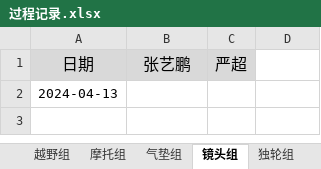
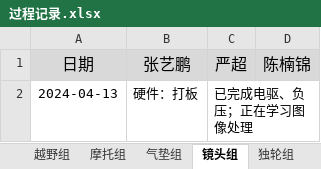
Before and after one commit to xhao79/smartcar_2024, an Excel workbook: 03备赛/过程记录.xlsx, sheet 镜头组, drawn as a sheet; values as stored, in another font and other column widths than the file's, no borders; the diff names each change by its address in the sheet, - before the commit and + after, or states it on an @@ line.

Commit message:
镜头组进度记录

```diff
--- a/03备赛/过程记录.xlsx (sheet 镜头组)
+++ b/03备赛/过程记录.xlsx (sheet 镜头组)
-D1: (empty)
+D1: 陈楠锦
-D1 fill: none
+D1 fill: #D9D9D9
-B2 (张艺鹏): (empty)
+B2 (张艺鹏): 硬件：打板
-C2 (严超): (empty)
+C2 (严超): 已完成电驱、负压；正在学习图像处理
+C2:D2 merged
```
